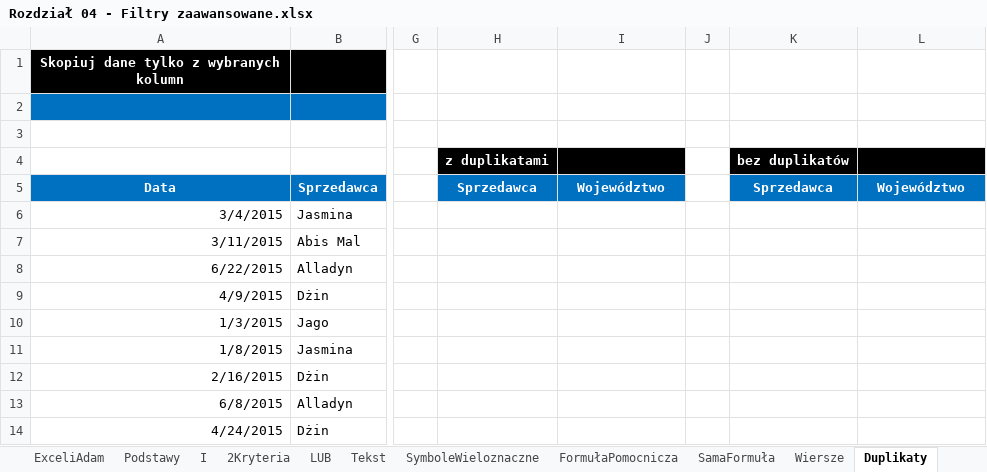
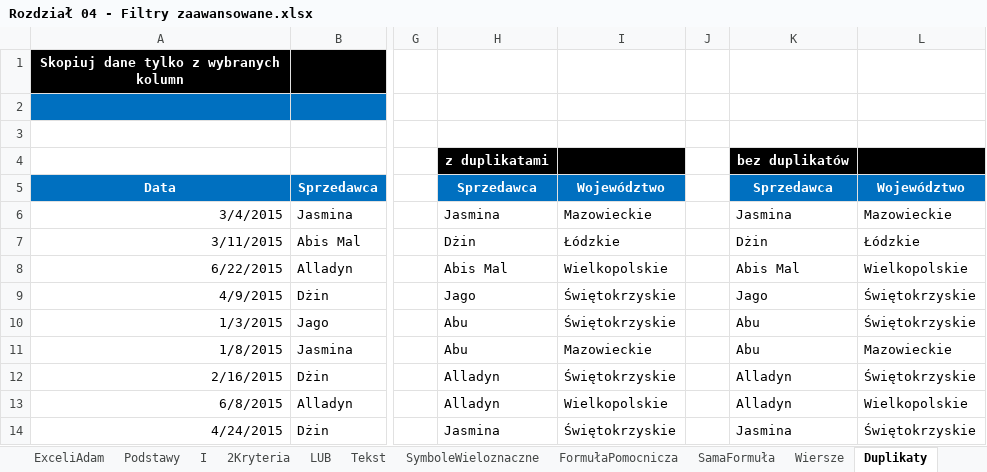
Before and after one commit to hubwied/learning-practice-path, an Excel workbook: excel/Pliki+Mistrz+Excela/początkowe/Rozdział 04 - Filtry zaawansowane.xlsx, sheet Duplikaty, drawn as a sheet; only a part is shown, gaps mark what is left out; values as stored, in another font and other column widths than the file's, no borders; the diff covers the shown part only; the diff names each change by its address in the sheet, - before the commit and + after, or states it on an @@ line.

Commit message:
05_kopec excel funckje bazodanowe

```diff
--- a/excel/Pliki+Mistrz+Excela/początkowe/Rozdział 04 - Filtry zaawansowane.xlsx (sheet Duplikaty)
+++ b/excel/Pliki+Mistrz+Excela/początkowe/Rozdział 04 - Filtry zaawansowane.xlsx (sheet Duplikaty)
-H6: (empty)
+H6: Jasmina
-I6: (empty)
+I6: Mazowieckie
-K6: (empty)
+K6: Jasmina
-L6: (empty)
+L6: Mazowieckie
-H7: (empty)
+H7: Dżin
-I7: (empty)
+I7: Łódzkie
-K7: (empty)
+K7: Dżin
-L7: (empty)
+L7: Łódzkie
-H8: (empty)
+H8: Abis Mal
-I8: (empty)
+I8: Wielkopolskie
-K8: (empty)
+K8: Abis Mal
-L8: (empty)
+L8: Wielkopolskie
-H9: (empty)
+H9: Jago
-I9:I10: (empty)
+I9:I10: Świętokrzyskie
-K9: (empty)
+K9: Jago
-L9:L10: (empty)
+L9:L10: Świętokrzyskie
-H10:H11: (empty)
+H10:H11: Abu
-K10:K11: (empty)
+K10:K11: Abu
-I11: (empty)
+I11: Mazowieckie
-L11: (empty)
+L11: Mazowieckie
-H12:H13: (empty)
+H12:H13: Alladyn
-I12: (empty)
+I12: Świętokrzyskie
-K12:K13: (empty)
+K12:K13: Alladyn
-L12: (empty)
+L12: Świętokrzyskie
-I13: (empty)
+I13: Wielkopolskie
-L13: (empty)
+L13: Wielkopolskie
-H14: (empty)
+H14: Jasmina
-I14: (empty)
+I14: Świętokrzyskie
-K14: (empty)
+K14: Jasmina
-L14: (empty)
+L14: Świętokrzyskie
```
Also changed, not shown: 174 edited cells elsewhere in this sheet, sheet SamaFormuła, sheet Wiersze, sheet Listy, excel/Pliki+Mistrz+Excela/początkowe/Rozdział 04 - Funkcje bazodanowe.xlsx, 2 other files.
